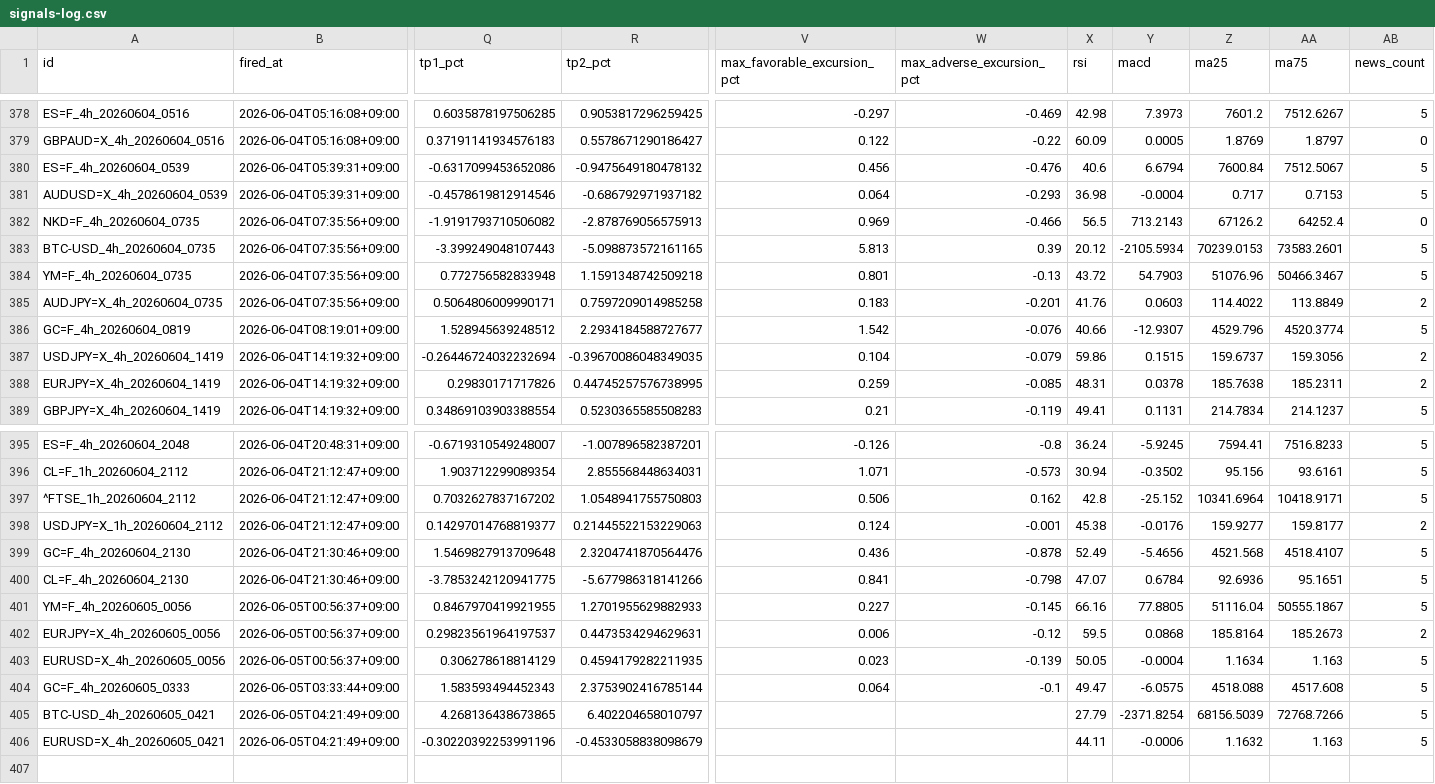
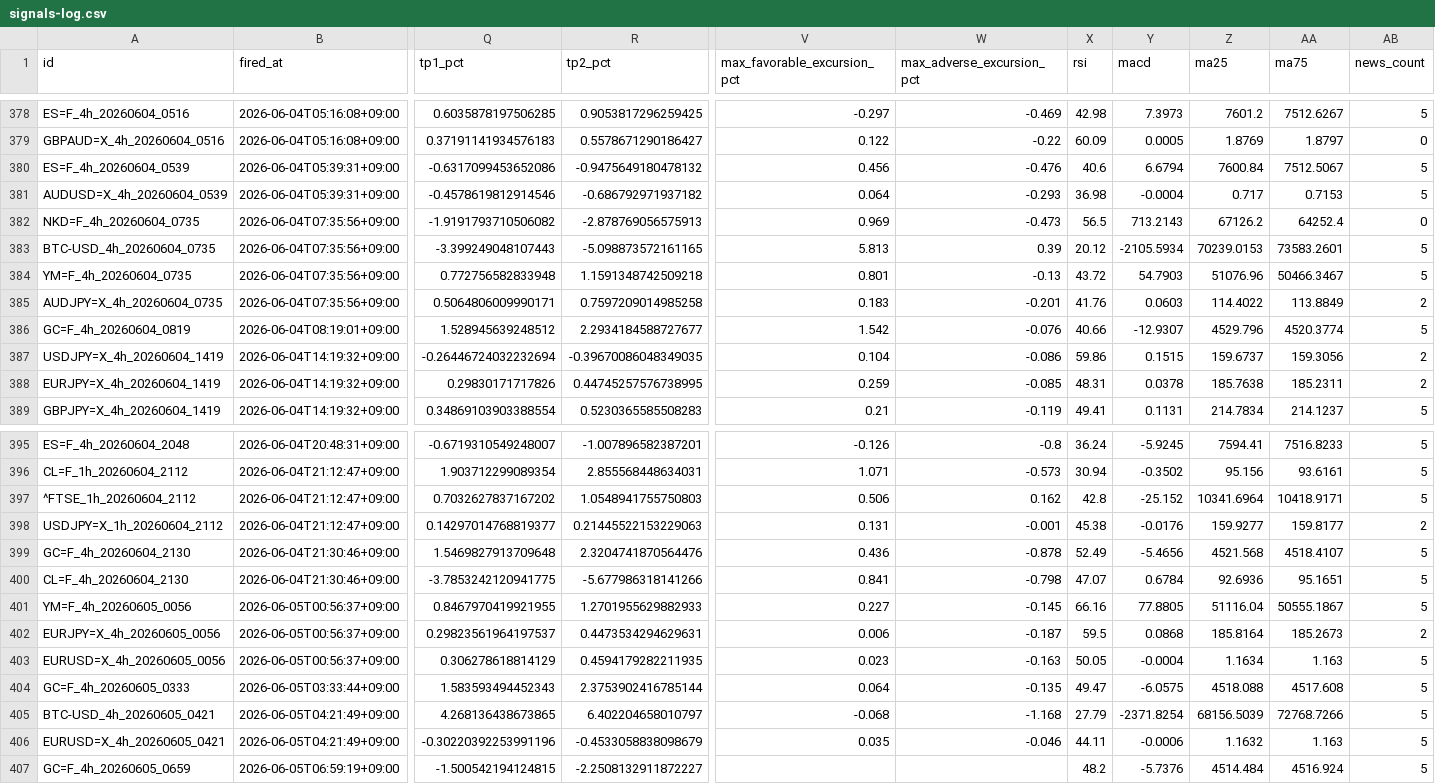
Before and after one commit to invest-ai-info/marketwatch-ai, a CSV file: signals-log.csv, drawn as a sheet; only a part is shown, gaps mark what is left out; rows hold the shown columns only; the diff names each change by its address in the sheet, - before the commit and + after, or states it on an @@ line.

```diff
--- a/signals-log.csv
+++ b/signals-log.csv
-W382 (max_adverse_excursion_pct): -0.466
+W382 (max_adverse_excursion_pct): -0.473
-W387 (max_adverse_excursion_pct): -0.079
+W387 (max_adverse_excursion_pct): -0.086
-V398 (max_favorable_excursion_pct): 0.124
+V398 (max_favorable_excursion_pct): 0.131
-W402 (max_adverse_excursion_pct): -0.12
+W402 (max_adverse_excursion_pct): -0.187
-W403 (max_adverse_excursion_pct): -0.139
+W403 (max_adverse_excursion_pct): -0.163
-W404 (max_adverse_excursion_pct): -0.1
+W404 (max_adverse_excursion_pct): -0.135
-V405 (max_favorable_excursion_pct): (empty)
+V405 (max_favorable_excursion_pct): -0.068
-W405 (max_adverse_excursion_pct): (empty)
+W405 (max_adverse_excursion_pct): -1.168
-V406 (max_favorable_excursion_pct): (empty)
+V406 (max_favorable_excursion_pct): 0.035
-W406 (max_adverse_excursion_pct): (empty)
+W406 (max_adverse_excursion_pct): -0.046
+row 407: GC=F_4h_20260605_0659 | 2026-06-05T06:59:19+09:00 | -1.500542194124815 | -2.2508132911872227 |  |  | 48.2 | -5.7376 | 4514.484 | 4516.924 | 5
```
Also changed, not shown: 3 other files.
